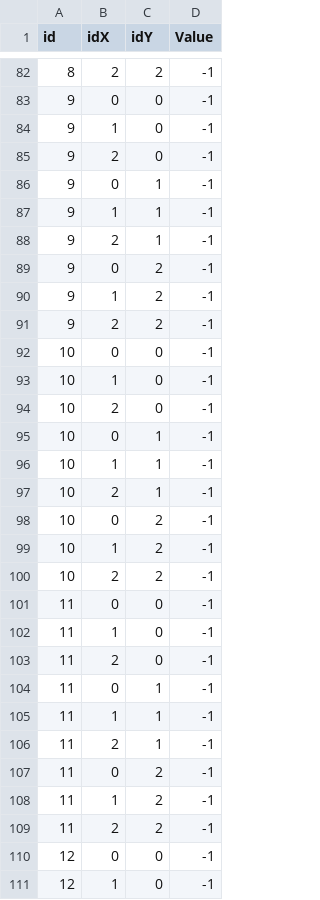
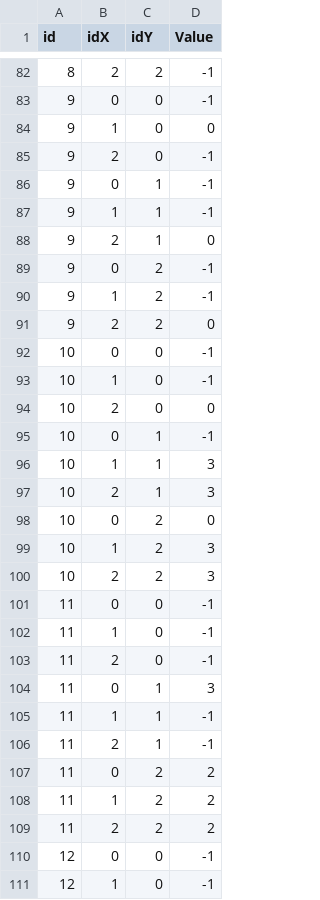
Before and after one commit to DataPaulette/Tapis_sensitif, a CSV file: I2C_network_processing/data/saved.csv, drawn as a sheet; only a part is shown, gaps mark what is left out; the diff covers the shown part only.

```diff
--- a/I2C_network_processing/data/saved.csv
+++ b/I2C_network_processing/data/saved.csv
@@ -83,3 +83,3 @@ id,idX,idY,Value
 9,0,0,-1
-9,1,0,-1
+9,1,0,0
 9,2,0,-1
@@ -87,15 +87,15 @@ id,idX,idY,Value
 9,1,1,-1
-9,2,1,-1
+9,2,1,0
 9,0,2,-1
 9,1,2,-1
-9,2,2,-1
+9,2,2,0
 10,0,0,-1
 10,1,0,-1
-10,2,0,-1
+10,2,0,0
 10,0,1,-1
-10,1,1,-1
-10,2,1,-1
-10,0,2,-1
-10,1,2,-1
-10,2,2,-1
+10,1,1,3
+10,2,1,3
+10,0,2,0
+10,1,2,3
+10,2,2,3
 11,0,0,-1
@@ -103,8 +103,8 @@ id,idX,idY,Value
 11,2,0,-1
-11,0,1,-1
+11,0,1,3
 11,1,1,-1
 11,2,1,-1
-11,0,2,-1
-11,1,2,-1
-11,2,2,-1
+11,0,2,2
+11,1,2,2
+11,2,2,2
 12,0,0,-1
```
Also changed, not shown: 40 edited cells elsewhere in this file, 4 other files.
